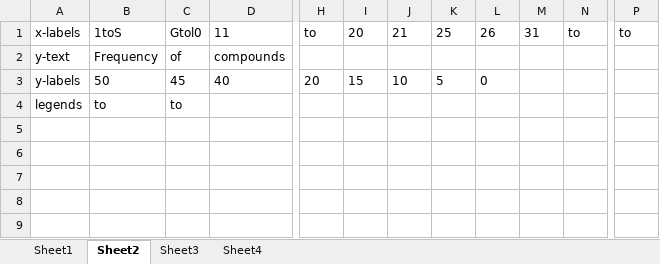
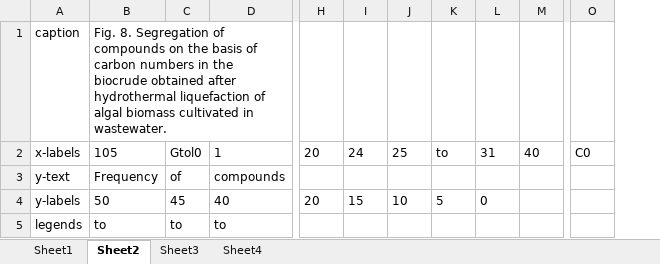
Before and after one commit to Cvrane/ChartReader, an Excel workbook: FigureData.xlsx, sheet Sheet2, drawn as a sheet; only a part is shown, gaps mark what is left out; values as stored, in another font and other column widths than the file's, no borders; charts and pictures not drawn; removed rows and columns are numbered as before the commit, all else as after; rows hold the shown columns only; the diff names each change by its address in the sheet, - before the commit and + after, or states it on an @@ line.

Commit message:
Add caption data in excel sheet.

```diff
--- a/FigureData.xlsx (sheet Sheet2)
+++ b/FigureData.xlsx (sheet Sheet2)
-column L, rows 1-3: 26 |  | 0
-column N, row 1: to
+column M, row 2: 40
-column P, row 1: to
+column O, row 2: C0
+row 1: caption | Fig. 8. Segregation of compounds on the basis of carbon numbers in the biocrude obtained after hydrothermal liquefaction of algal biomass cultivated in wastewater.
-B2: 1toS
+B2: 105
-D2: 11
+D2: 1
-H2: to
+H2: 20
-I2: 20
+I2: 24
-J2: 21
+J2: 25
-K2: 25
+K2: to
-L4: (empty)
+L4: 0
-D5: (empty)
+D5: to
```
Also changed, not shown: sheet Sheet1, sheet Sheet3, sheet Sheet4, charts or pictures, 3 other files.
